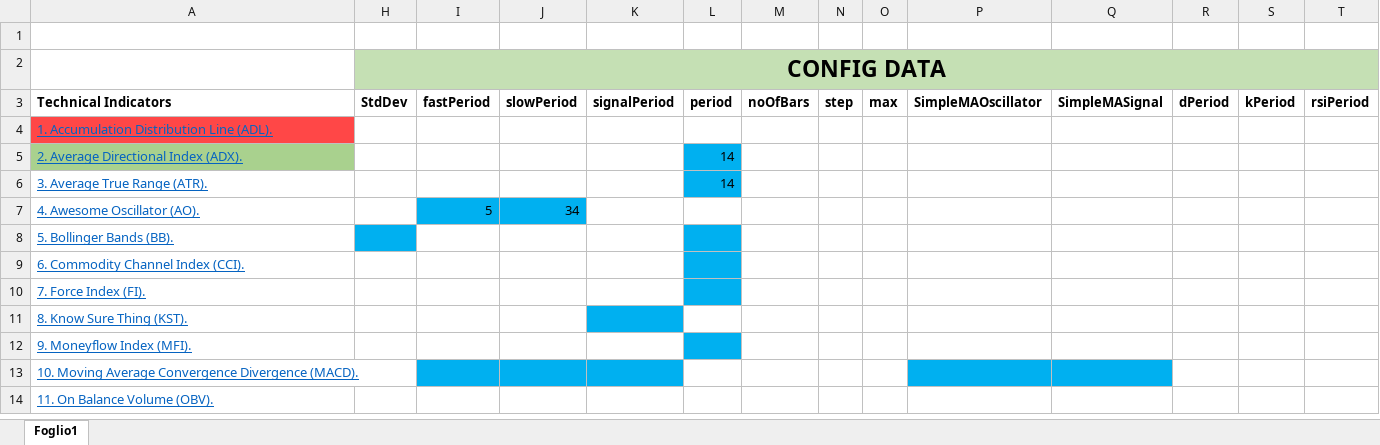
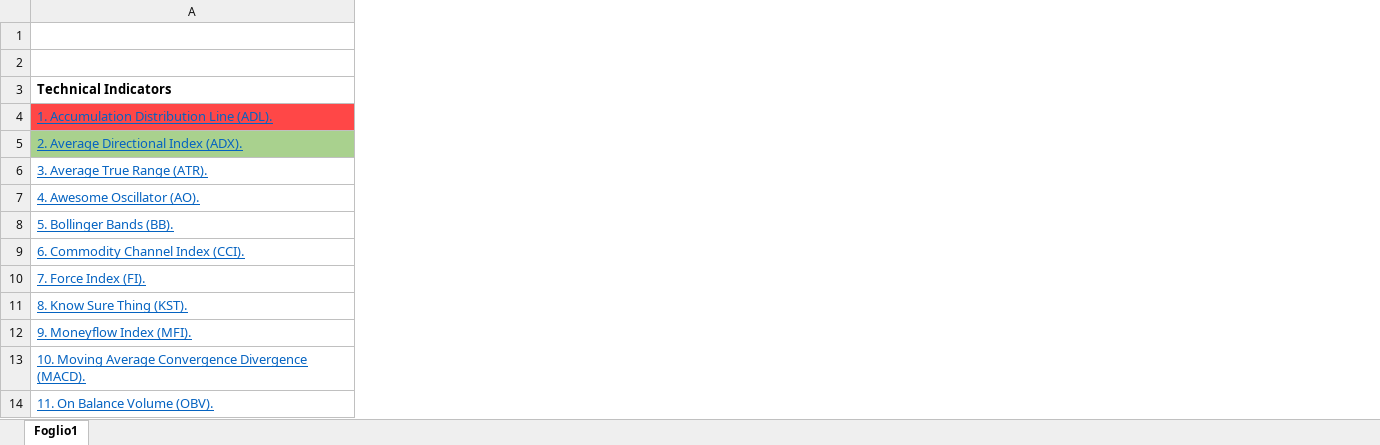
Before and after one commit to Andrepav1/ATPlatform, an Excel workbook: server/technical-indicators-info.xlsx, sheet Foglio1, drawn as a sheet; only a part is shown; values as stored, in another font and other column widths than the file's, no borders; table styles not drawn; the diff covers the shown part only; the diff names each change by its address in the sheet, - before the commit and + after, or states it on an @@ line.

Commit message:
removed signalConfig, added signals creation support with indicators components, more refactoring

```diff
--- a/server/technical-indicators-info.xlsx (sheet Foglio1)
+++ b/server/technical-indicators-info.xlsx (sheet Foglio1)
@@ column H (StdDev) hidden, row 2: CONFIG DATA @@
@@ column I (fastPeriod) hidden, row 7: 5 @@
@@ column J (slowPeriod) hidden, row 7: 34 @@
@@ column K (signalPeriod) hidden, empty @@
@@ column L (period) hidden, rows 5-6: 14 | 14 @@
@@ column M (noOfBars) hidden, empty @@
@@ column N (step) hidden, empty @@
@@ column O (max) hidden, empty @@
@@ column P (SimpleMAOscillator) hidden, empty @@
@@ column Q (SimpleMASignal) hidden, empty @@
@@ column R (dPeriod) hidden, empty @@
@@ column S (kPeriod) hidden, empty @@
@@ column T (rsiPeriod) hidden, empty @@
```
Also changed, not shown: 2 removed columns elsewhere in this sheet, 9 other files.
